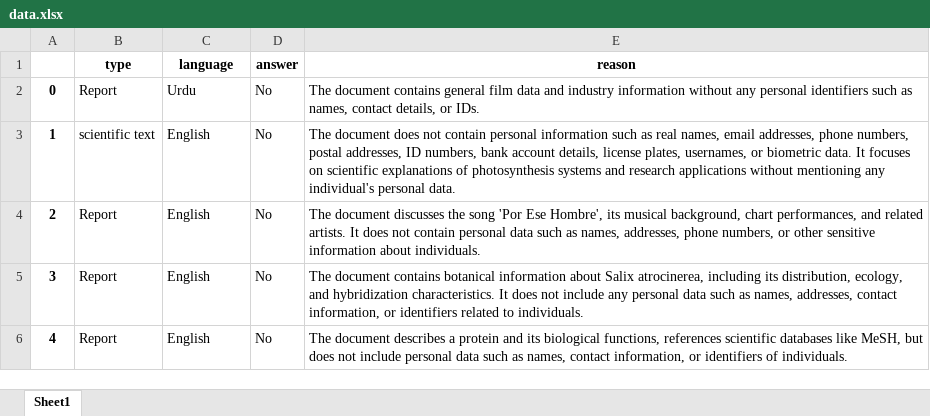
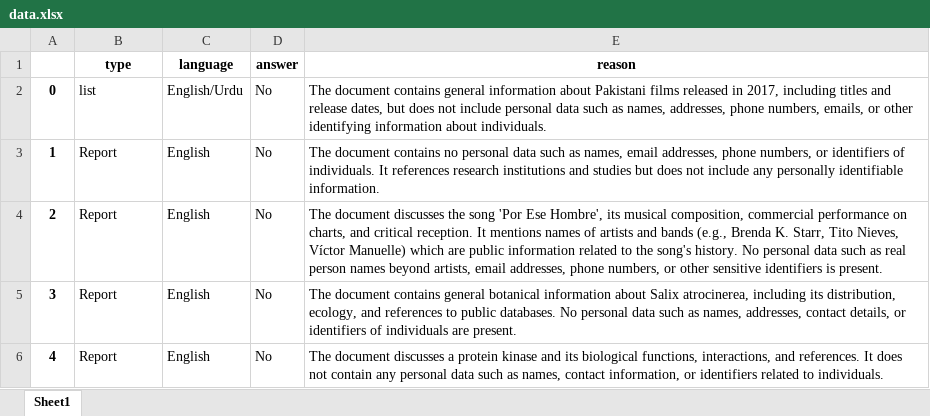
Before and after one commit to AliKayhanAtay/Profiler, an Excel workbook: FileProfiler/data.xlsx, sheet Sheet1, drawn as a sheet; values as stored, in another font and other column widths than the file's, no borders; the diff names each change by its address in the sheet, - before the commit and + after, or states it on an @@ line.

```diff
--- a/FileProfiler/data.xlsx (sheet Sheet1)
+++ b/FileProfiler/data.xlsx (sheet Sheet1)
-B2 (type): Report
+B2 (type): list
-C2 (language): Urdu
+C2 (language): English/Urdu
-E2 (reason): …contains general film data and industry information without any personal identifiers such as names, contact details, or IDs.
+E2 (reason): …contains general information about Pakistani films released in 2017, including titles and release dates, but does not include personal data such as names, addresses, phone numbers, emails, or other identifying information about individuals.
-B3 (type): scientific text
+B3 (type): Report
-E3 (reason): The document does not contain personal information such as real names, email addresses, phone numbers, postal addresses, ID numbers, bank account details, license plates, usernames, or biometric data. It focuses on scientific explanations of photosynthesis systems and research applications without mentioning any individual's personal data.
+E3 (reason): The document contains no personal data such as names, email addresses, phone numbers, or identifiers of individuals. It references research institutions and studies but does not include any personally identifiable information.
-E4 (reason): …its musical background, chart performances, and related artists. It does not contain personal data such as names, addresses, phone numbers, or other sensitive information about individuals.
+E4 (reason): …its musical composition, commercial performance on charts, and critical reception. It mentions names of artists and bands (e.g., Brenda K. Starr, Tito Nieves, Víctor Manuelle) which are public information related to the song's history. No personal data such as real person names beyond artists, email addresses, phone numbers, or other sensitive identifiers is present.
-E5 (reason): …document contains botanical information about Salix atrocinerea, including its distribution, ecology, and hybridization characteristics. It does not include any personal data such as names, addresses, contact information, or identifiers related to individuals.
+E5 (reason): …document contains general botanical information about Salix atrocinerea, including its distribution, ecology, and references to public databases. No personal data such as names, addresses, contact details, or identifiers of individuals are present.
-E6 (reason): The document describes a protein and its biological functions, references scientific databases like MeSH, but does not include personal data such as names, contact information, or identifiers of individuals.
+E6 (reason): The document discusses a protein kinase and its biological functions, interactions, and references. It does not contain any personal data such as names, contact information, or identifiers related to individuals.
```
Also changed, not shown: 2 other files.
